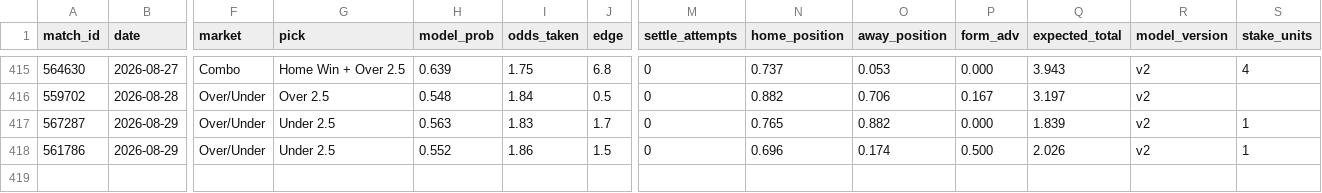
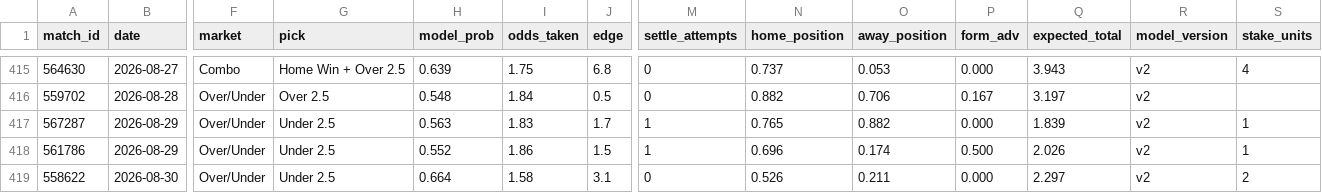
Before and after one commit to GiannisAulo/BetAnalyzer, a CSV file: football_tipster/bets_log.csv, drawn as a sheet; only a part is shown, gaps mark what is left out; rows hold the shown columns only; the diff names each change by its address in the sheet, - before the commit and + after, or states it on an @@ line.

```diff
--- a/football_tipster/bets_log.csv
+++ b/football_tipster/bets_log.csv
-M417:M418 (settle_attempts): 0
+M417:M418 (settle_attempts): 1
+row 419: 558622 | 2026-08-30 | Over/Under | Under 2.5 | 0.664 | 1.58 | 3.1 | 0 | 0.526 | 0.211 | 0.000 | 2.297 | v2 | 2
```
